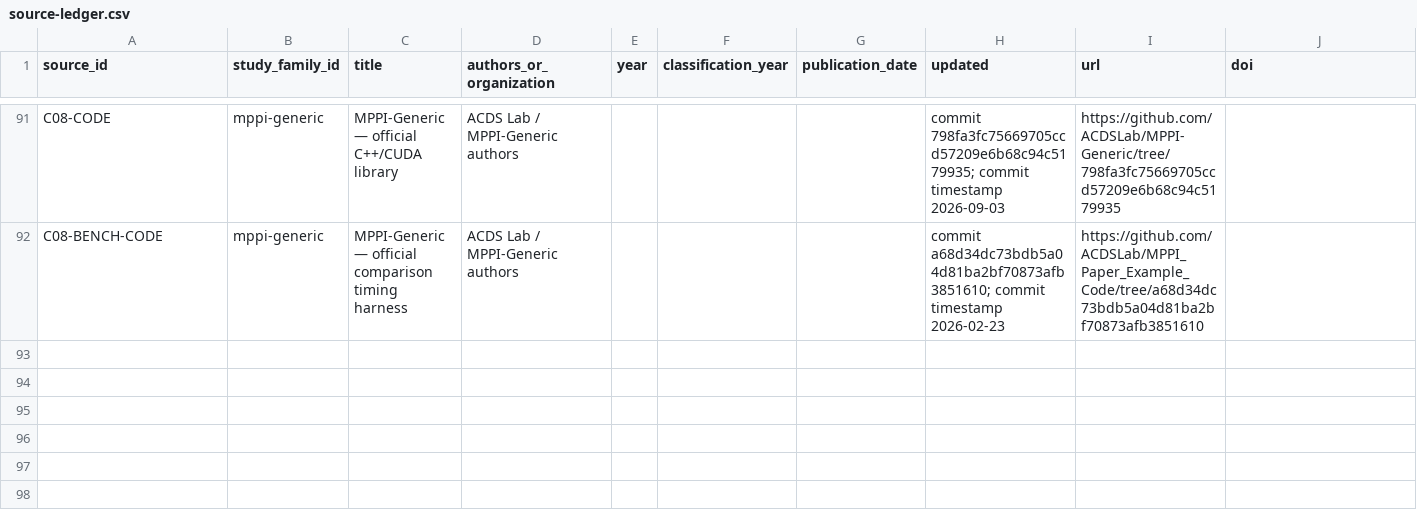
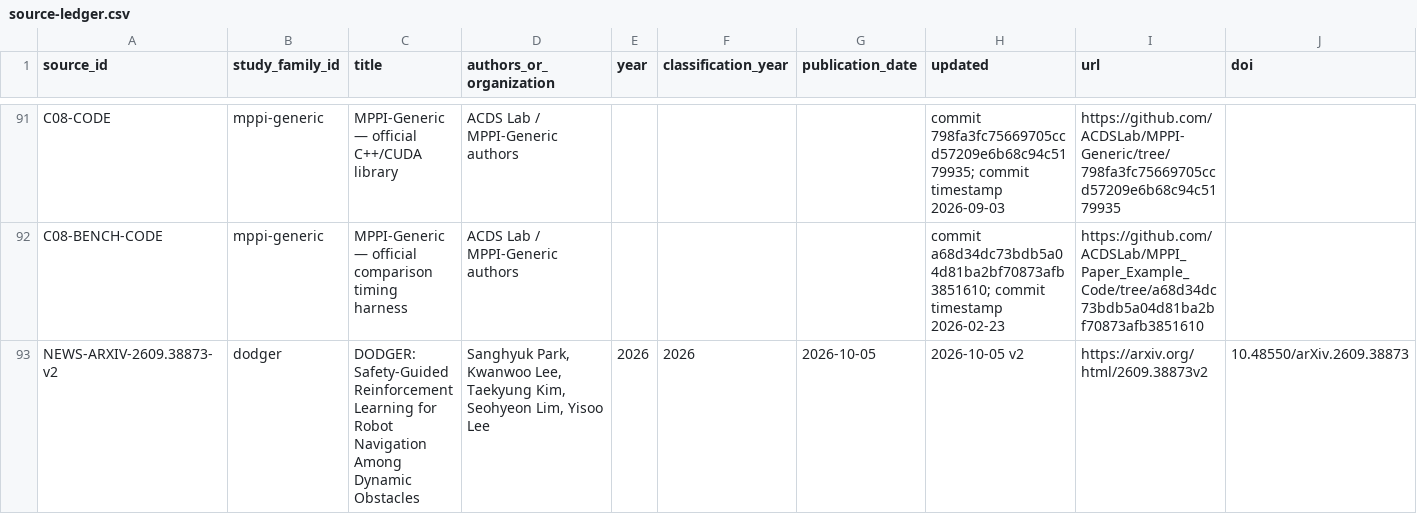
Before and after one commit to fis-teria/aichallenge_lite_transfuser, a CSV file: docs/research/source-ledger.csv, drawn as a sheet; only a part is shown, gaps mark what is left out; rows hold the shown columns only; the diff covers the shown part only; the diff names each change by its address in the sheet, - before the commit and + after, or states it on an @@ line.

Commit message:
docs(site): explain DODGER training guidance and runtime boundaries

```diff
--- a/docs/research/source-ledger.csv
+++ b/docs/research/source-ledger.csv
+row 93: NEWS-ARXIV-2609.38873-v2 | dodger | DODGER: Safety-Guided Reinforcement Learning for Robot Navigation Among Dynamic Obstacles | Sanghyuk Park, Kwanwoo Lee, Taekyung Kim, Seohyeon Lim, Yisoo Lee | 2026 | 2026 | 2026-10-05 | 2026-10-05 v2 | https://arxiv.org/html/2609.38873v2 | 10.48550/arXiv.2609.38873
```
Also changed, not shown: 1 added row and 5 edited cells elsewhere in this file, docs/research/article-intents.csv, docs/research/coverage-matrix.csv, 38 other files.
